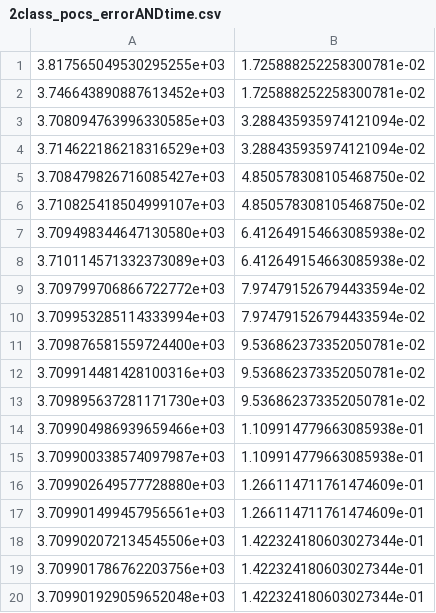
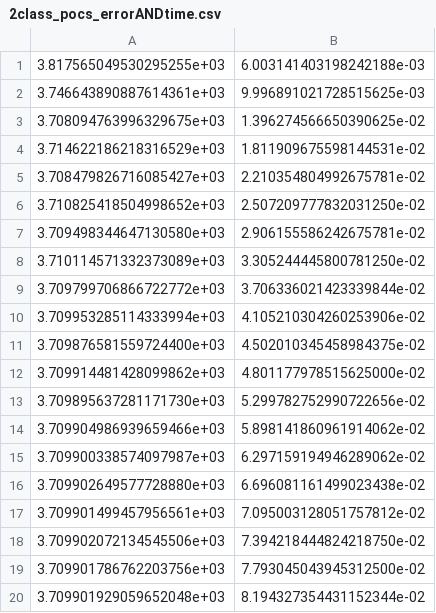
Before and after one commit to henockmamo54/POCS_CLUSTERING, a CSV file: Experiments/Gausian Random Data Points/2class_pocs_errorANDtime.csv, drawn as a sheet.

```diff
--- a/Experiments/Gausian Random Data Points/2class_pocs_errorANDtime.csv
+++ b/Experiments/Gausian Random Data Points/2class_pocs_errorANDtime.csv
@@ -1,20 +1,20 @@
-3.817565049530295255e+03,1.725888252258300781e-02
-3.746643890887613452e+03,1.725888252258300781e-02
-3.708094763996330585e+03,3.288435935974121094e-02
-3.714622186218316529e+03,3.288435935974121094e-02
-3.708479826716085427e+03,4.850578308105468750e-02
-3.710825418504999107e+03,4.850578308105468750e-02
-3.709498344647130580e+03,6.412649154663085938e-02
-3.710114571332373089e+03,6.412649154663085938e-02
-3.709799706866722772e+03,7.974791526794433594e-02
-3.709953285114333994e+03,7.974791526794433594e-02
-3.709876581559724400e+03,9.536862373352050781e-02
-3.709914481428100316e+03,9.536862373352050781e-02
-3.709895637281171730e+03,9.536862373352050781e-02
-3.709904986939659466e+03,1.109914779663085938e-01
-3.709900338574097987e+03,1.109914779663085938e-01
-3.709902649577728880e+03,1.266114711761474609e-01
-3.709901499457956561e+03,1.266114711761474609e-01
-3.709902072134545506e+03,1.422324180603027344e-01
-3.709901786762203756e+03,1.422324180603027344e-01
-3.709901929059652048e+03,1.422324180603027344e-01
+3.817565049530295255e+03,6.003141403198242188e-03
+3.746643890887614361e+03,9.996891021728515625e-03
+3.708094763996329675e+03,1.396274566650390625e-02
+3.714622186218316529e+03,1.811909675598144531e-02
+3.708479826716085427e+03,2.210354804992675781e-02
+3.710825418504998652e+03,2.507209777832031250e-02
+3.709498344647130580e+03,2.906155586242675781e-02
+3.710114571332373089e+03,3.305244445800781250e-02
+3.709799706866722772e+03,3.706336021423339844e-02
+3.709953285114333994e+03,4.105210304260253906e-02
+3.709876581559724400e+03,4.502010345458984375e-02
+3.709914481428099862e+03,4.801177978515625000e-02
+3.709895637281171730e+03,5.299782752990722656e-02
+3.709904986939659466e+03,5.898141860961914062e-02
+3.709900338574097987e+03,6.297159194946289062e-02
+3.709902649577728880e+03,6.696081161499023438e-02
+3.709901499457956561e+03,7.095003128051757812e-02
+3.709902072134545506e+03,7.394218444824218750e-02
+3.709901786762203756e+03,7.793045043945312500e-02
+3.709901929059652048e+03,8.194327354431152344e-02
```
Also changed, not shown: Experiments/Gausian Random Data Points/4class_pocs_errorANDtime.csv, Experiments/Gausian Random Data Points/6class_Apocs_errorANDtime.csv, 16 other files.
